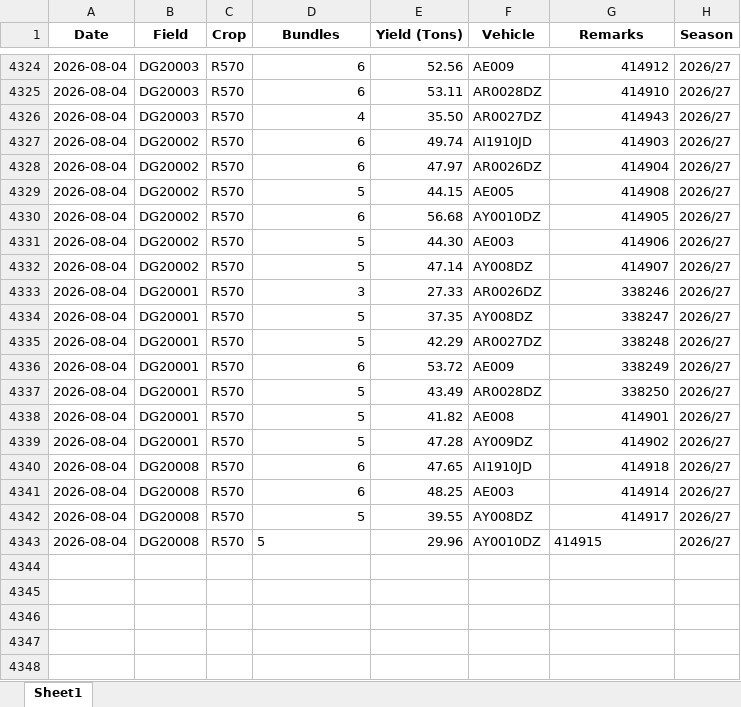
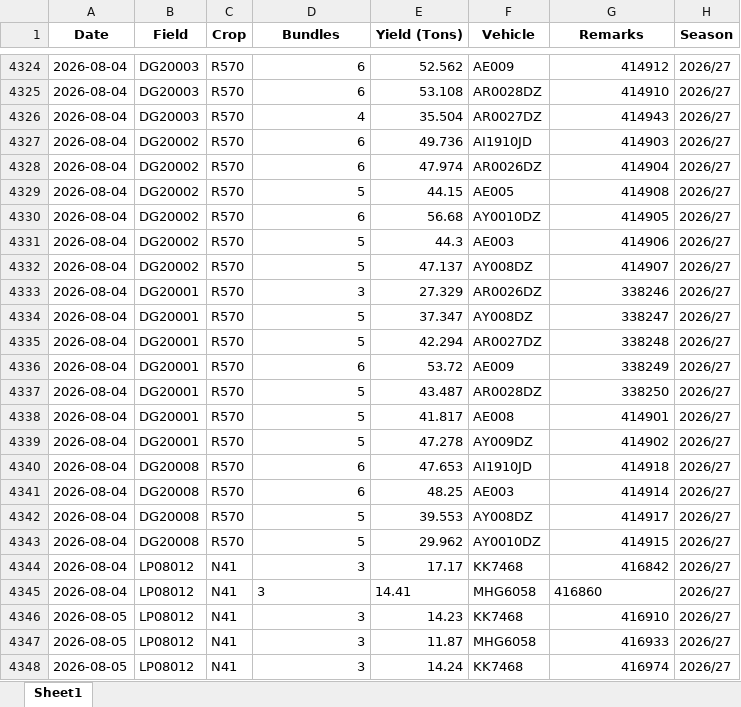
Before and after one commit to psibale/farm-management-system, an Excel workbook: data/yield_data.xlsx, sheet Sheet1, drawn as a sheet; only a part is shown, gaps mark what is left out; values as stored, in another font and other column widths than the file's, no borders; the diff covers the shown part only; the diff names each change by its address in the sheet, - before the commit and + after, or states it on an @@ line.

```diff
--- a/data/yield_data.xlsx (sheet Sheet1)
+++ b/data/yield_data.xlsx (sheet Sheet1)
-E4324 (Yield (Tons)): 52.56
+E4324 (Yield (Tons)): 52.562
-E4325 (Yield (Tons)): 53.11
+E4325 (Yield (Tons)): 53.108
-E4326 (Yield (Tons)): 35.50
+E4326 (Yield (Tons)): 35.504
-E4327 (Yield (Tons)): 49.74
+E4327 (Yield (Tons)): 49.736
-E4328 (Yield (Tons)): 47.97
+E4328 (Yield (Tons)): 47.974
-E4331 (Yield (Tons)): 44.30
+E4331 (Yield (Tons)): 44.3
-E4332 (Yield (Tons)): 47.14
+E4332 (Yield (Tons)): 47.137
-E4333 (Yield (Tons)): 27.33
+E4333 (Yield (Tons)): 27.329
-E4334 (Yield (Tons)): 37.35
+E4334 (Yield (Tons)): 37.347
-E4335 (Yield (Tons)): 42.29
+E4335 (Yield (Tons)): 42.294
-E4337 (Yield (Tons)): 43.49
+E4337 (Yield (Tons)): 43.487
-E4338 (Yield (Tons)): 41.82
+E4338 (Yield (Tons)): 41.817
-E4339 (Yield (Tons)): 47.28
+E4339 (Yield (Tons)): 47.278
-E4340 (Yield (Tons)): 47.65
+E4340 (Yield (Tons)): 47.653
-E4342 (Yield (Tons)): 39.55
+E4342 (Yield (Tons)): 39.553
-D4343 alignment: left
+D4343 alignment: right
-E4343 (Yield (Tons)): 29.96
+E4343 (Yield (Tons)): 29.962
-G4343 alignment: left
+G4343 alignment: right
+row 4344: 2026-08-04 | LP08012 | N41 | 3 | 17.17 | KK7468 | 416842 | 2026/27
+row 4345: 2026-08-04 | LP08012 | N41 | 3 | 14.41 | MHG6058 | 416860 | 2026/27
+row 4346: 2026-08-05 | LP08012 | N41 | 3 | 14.23 | KK7468 | 416910 | 2026/27
+row 4347: 2026-08-05 | LP08012 | N41 | 3 | 11.87 | MHG6058 | 416933 | 2026/27
+row 4348: 2026-08-05 | LP08012 | N41 | 3 | 14.24 | KK7468 | 416974 | 2026/27
```
Also changed, not shown: 26 edited cells elsewhere in this sheet, data/fertilizer_records.xlsx, 5 other files.
